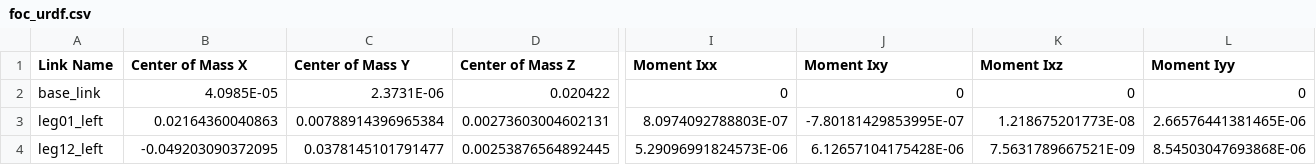
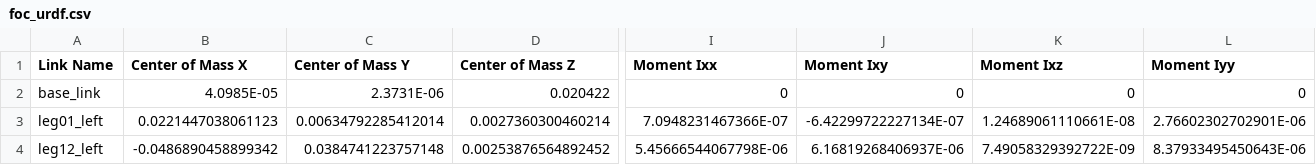
Before and after one commit to zsqu4re/OCRL-Project, a CSV file: urdf_lowercase/foc_urdf/urdf/foc_urdf.csv, drawn as a sheet; only a part is shown, gaps mark what is left out; the diff covers the shown part only; the diff names each change by its address in the sheet, - before the commit and + after, or states it on an @@ line.

```diff
--- a/urdf_lowercase/foc_urdf/urdf/foc_urdf.csv
+++ b/urdf_lowercase/foc_urdf/urdf/foc_urdf.csv
-B3 (Center of Mass X): 0.02164360040863
+B3 (Center of Mass X): 0.0221447038061123
-C3 (Center of Mass Y): 0.00788914396965384
+C3 (Center of Mass Y): 0.00634792285412014
-D3 (Center of Mass Z): 0.00273603004602131
+D3 (Center of Mass Z): 0.0027360300460214
-I3 (Moment Ixx): 8.0974092788803E-07
+I3 (Moment Ixx): 7.0948231467366E-07
-J3 (Moment Ixy): -7.80181429853995E-07
+J3 (Moment Ixy): -6.42299722227134E-07
-K3 (Moment Ixz): 1.218675201773E-08
+K3 (Moment Ixz): 1.24689061110661E-08
-L3 (Moment Iyy): 2.66576441381465E-06
+L3 (Moment Iyy): 2.76602302702901E-06
-B4 (Center of Mass X): -0.049203090372095
+B4 (Center of Mass X): -0.0486890458899342
-C4 (Center of Mass Y): 0.0378145101791477
+C4 (Center of Mass Y): 0.0384741223757148
-D4 (Center of Mass Z): 0.00253876564892445
+D4 (Center of Mass Z): 0.00253876564892452
-I4 (Moment Ixx): 5.29096991824573E-06
+I4 (Moment Ixx): 5.45666544067798E-06
-J4 (Moment Ixy): 6.12657104175428E-06
+J4 (Moment Ixy): 6.16819268406937E-06
-K4 (Moment Ixz): 7.5631789667521E-09
+K4 (Moment Ixz): 7.49058329392722E-09
-L4 (Moment Iyy): 8.54503047693868E-06
+L4 (Moment Iyy): 8.37933495450643E-06
```
Also changed, not shown: 122 edited cells elsewhere in this file, 19 other files.
